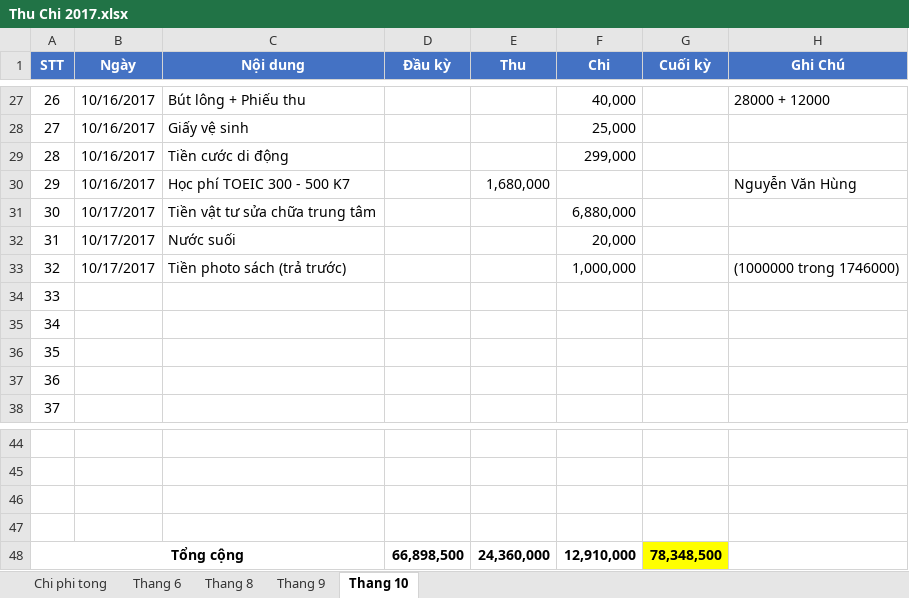
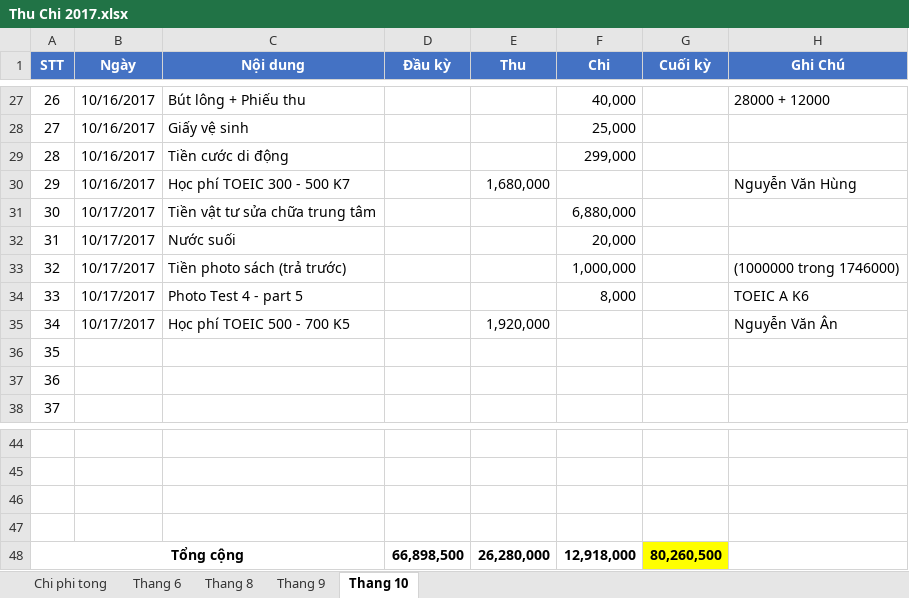
Before and after one commit to dhphong87/Success, an Excel workbook: Thu Chi 2017.xlsx, sheet Thang 10, drawn as a sheet; only a part is shown, gaps mark what is left out; values as stored, in another font and other column widths than the file's, no borders; the diff names each change by its address in the sheet, - before the commit and + after, or states it on an @@ line.

```diff
--- a/Thu Chi 2017.xlsx (sheet Thang 10)
+++ b/Thu Chi 2017.xlsx (sheet Thang 10)
-B34:B35 (Ngày): (empty)
+B34:B35 (Ngày): 10/17/2017
-C34 (Nội dung): (empty)
+C34 (Nội dung): Photo Test 4 - part 5
-F34 (Chi): (empty)
+F34 (Chi): 8,000
-H34 (Ghi Chú): (empty)
+H34 (Ghi Chú): TOEIC A K6
-C35 (Nội dung): (empty)
+C35 (Nội dung): Học phí TOEIC 500 - 700 K5
-E35 (Thu): (empty)
+E35 (Thu): 1,920,000
-H35 (Ghi Chú): (empty)
+H35 (Ghi Chú): Nguyễn Văn Ân
-E48 (Thu): 24,360,000
+E48 (Thu): 26,280,000
-F48 (Chi): 12,910,000
+F48 (Chi): 12,918,000
-G48 (Cuối kỳ): 78,348,500
+G48 (Cuối kỳ): 80,260,500
```
